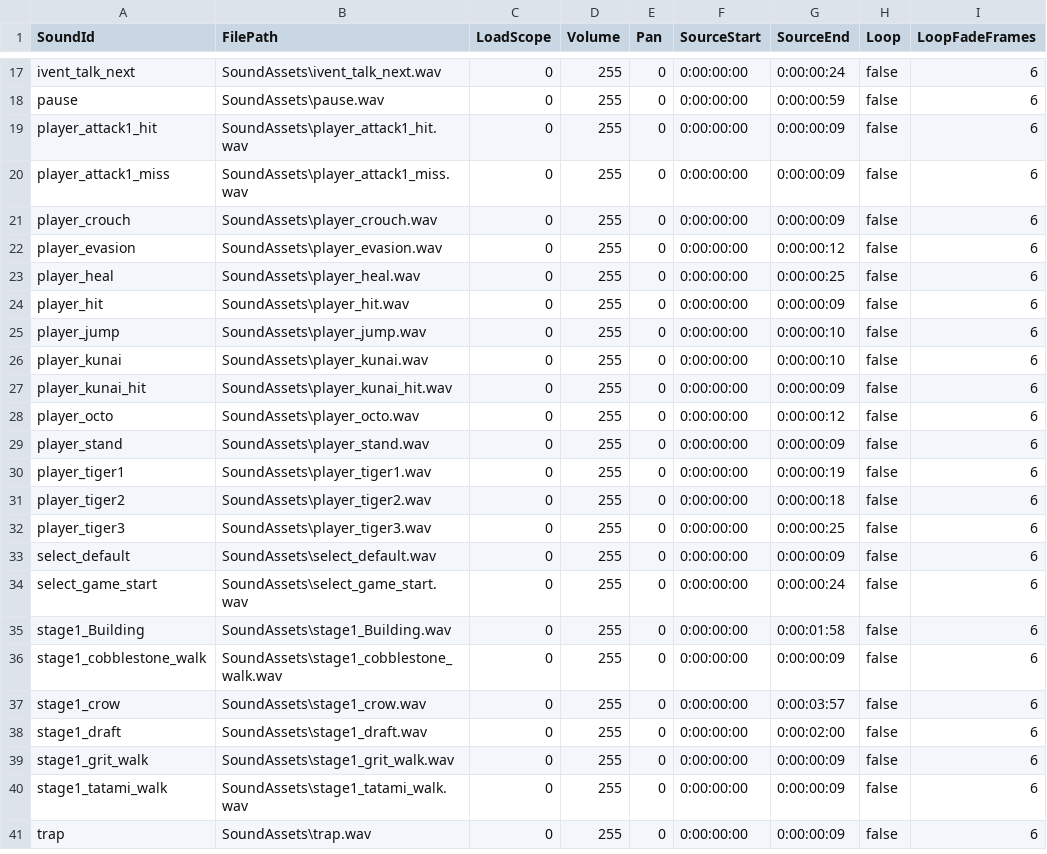
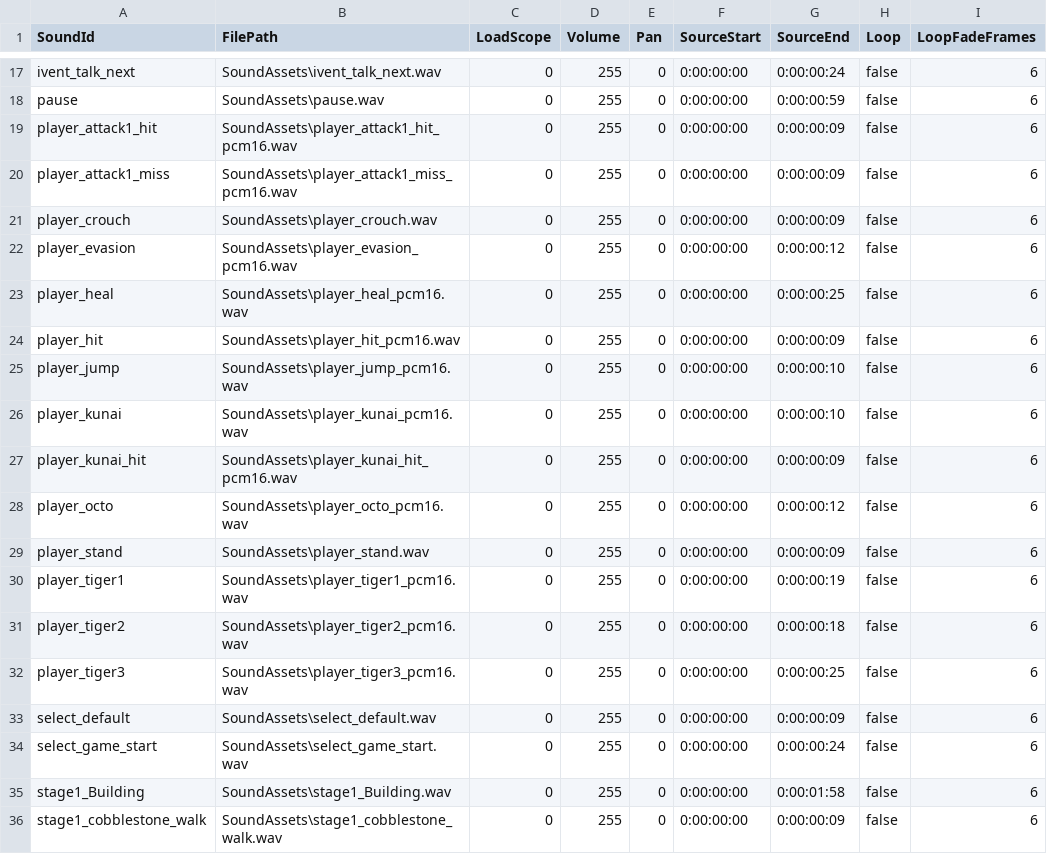
Before and after one commit to Luna-vvzm2/BLACK_OCTO_PATH_OVER, a CSV file: assets/SoundAssets/Sound.csv, drawn as a sheet; only a part is shown, gaps mark what is left out; the shorter side is filled out with more unchanged rows.

```diff
--- a/assets/SoundAssets/Sound.csv
+++ b/assets/SoundAssets/Sound.csv
@@ -18,16 +18,16 @@
 "pause","SoundAssets\pause.wav",0,255,0,"0:00:00:00","0:00:00:59",false,6
-"player_attack1_hit","SoundAssets\player_attack1_hit.wav",0,255,0,"0:00:00:00","0:00:00:09",false,6
-"player_attack1_miss","SoundAssets\player_attack1_miss.wav",0,255,0,"0:00:00:00","0:00:00:09",false,6
+"player_attack1_hit","SoundAssets\player_attack1_hit_pcm16.wav",0,255,0,"0:00:00:00","0:00:00:09",false,6
+"player_attack1_miss","SoundAssets\player_attack1_miss_pcm16.wav",0,255,0,"0:00:00:00","0:00:00:09",false,6
 "player_crouch","SoundAssets\player_crouch.wav",0,255,0,"0:00:00:00","0:00:00:09",false,6
-"player_evasion","SoundAssets\player_evasion.wav",0,255,0,"0:00:00:00","0:00:00:12",false,6
-"player_heal","SoundAssets\player_heal.wav",0,255,0,"0:00:00:00","0:00:00:25",false,6
-"player_hit","SoundAssets\player_hit.wav",0,255,0,"0:00:00:00","0:00:00:09",false,6
-"player_jump","SoundAssets\player_jump.wav",0,255,0,"0:00:00:00","0:00:00:10",false,6
-"player_kunai","SoundAssets\player_kunai.wav",0,255,0,"0:00:00:00","0:00:00:10",false,6
-"player_kunai_hit","SoundAssets\player_kunai_hit.wav",0,255,0,"0:00:00:00","0:00:00:09",false,6
-"player_octo","SoundAssets\player_octo.wav",0,255,0,"0:00:00:00","0:00:00:12",false,6
+"player_evasion","SoundAssets\player_evasion_pcm16.wav",0,255,0,"0:00:00:00","0:00:00:12",false,6
+"player_heal","SoundAssets\player_heal_pcm16.wav",0,255,0,"0:00:00:00","0:00:00:25",false,6
+"player_hit","SoundAssets\player_hit_pcm16.wav",0,255,0,"0:00:00:00","0:00:00:09",false,6
+"player_jump","SoundAssets\player_jump_pcm16.wav",0,255,0,"0:00:00:00","0:00:00:10",false,6
+"player_kunai","SoundAssets\player_kunai_pcm16.wav",0,255,0,"0:00:00:00","0:00:00:10",false,6
+"player_kunai_hit","SoundAssets\player_kunai_hit_pcm16.wav",0,255,0,"0:00:00:00","0:00:00:09",false,6
+"player_octo","SoundAssets\player_octo_pcm16.wav",0,255,0,"0:00:00:00","0:00:00:12",false,6
 "player_stand","SoundAssets\player_stand.wav",0,255,0,"0:00:00:00","0:00:00:09",false,6
-"player_tiger1","SoundAssets\player_tiger1.wav",0,255,0,"0:00:00:00","0:00:00:19",false,6
-"player_tiger2","SoundAssets\player_tiger2.wav",0,255,0,"0:00:00:00","0:00:00:18",false,6
-"player_tiger3","SoundAssets\player_tiger3.wav",0,255,0,"0:00:00:00","0:00:00:25",false,6
+"player_tiger1","SoundAssets\player_tiger1_pcm16.wav",0,255,0,"0:00:00:00","0:00:00:19",false,6
+"player_tiger2","SoundAssets\player_tiger2_pcm16.wav",0,255,0,"0:00:00:00","0:00:00:18",false,6
+"player_tiger3","SoundAssets\player_tiger3_pcm16.wav",0,255,0,"0:00:00:00","0:00:00:25",false,6
 "select_default","SoundAssets\select_default.wav",0,255,0,"0:00:00:00","0:00:00:09",false,6
```
Also changed, not shown: 18 other files.
